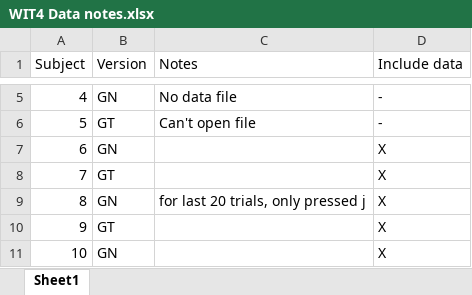
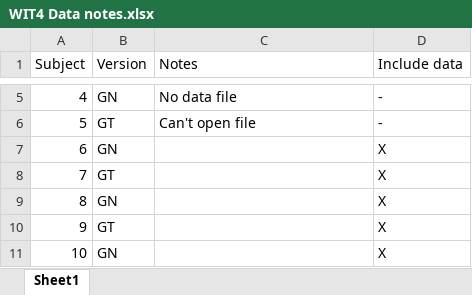
Before and after one commit to hivolpertes/WIT4, an Excel workbook: WIT4 Data notes.xlsx, sheet Sheet1, drawn as a sheet; only a part is shown, gaps mark what is left out; values as stored, in another font and other column widths than the file's, no borders; the diff covers the shown part only; the diff names each change by its address in the sheet, - before the commit and + after, or states it on an @@ line.

Commit message:
Updated data collection notes, deleted unnecessary files

```diff
--- a/WIT4 Data notes.xlsx (sheet Sheet1)
+++ b/WIT4 Data notes.xlsx (sheet Sheet1)
-C9 (Notes): for last 20 trials, only pressed j
+C9 (Notes): (empty)
```
Also changed, not shown: 22 added rows, 52 edited cells and row numbers in column A elsewhere in this sheet, 14 other files.
